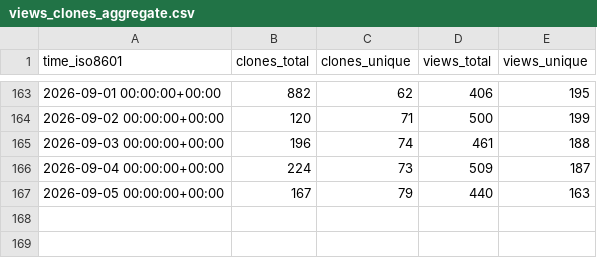
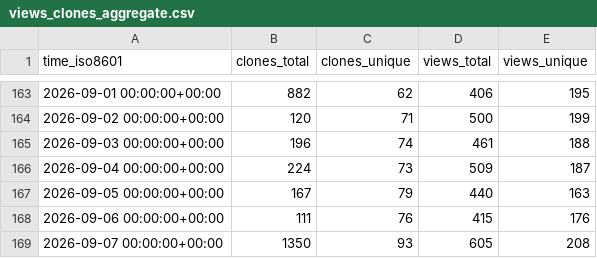
Before and after one commit to maziggy/bambuddy, a CSV file: maziggy/bambuddy/ghrs-data/views_clones_aggregate.csv, drawn as a sheet; only a part is shown, gaps mark what is left out; the diff names each change by its address in the sheet, - before the commit and + after, or states it on an @@ line.

```diff
--- a/maziggy/bambuddy/ghrs-data/views_clones_aggregate.csv
+++ b/maziggy/bambuddy/ghrs-data/views_clones_aggregate.csv
+row 168: 2026-09-06 00:00:00+00:00 | 111 | 76 | 415 | 176
+row 169: 2026-09-07 00:00:00+00:00 | 1350 | 93 | 605 | 208
```
Also changed, not shown: 1 other file.
